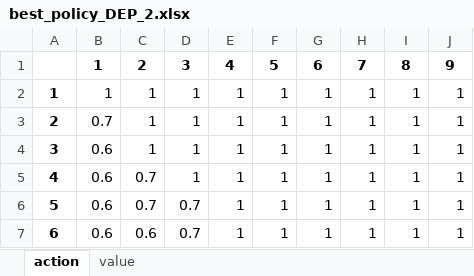
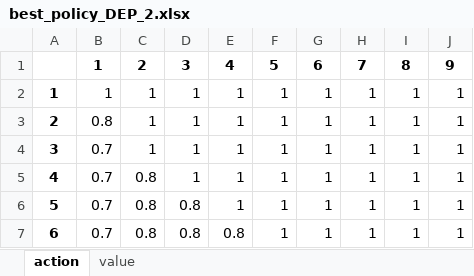
Before and after one commit to tingshan2859880/Operations-Research-Applications, an Excel workbook: data/output/best_policy_DEP_2.xlsx, sheet action, drawn as a sheet; values as stored, in another font and other column widths than the file's, no borders; the diff names each change by its address in the sheet, - before the commit and + after, or states it on an @@ line.

```diff
--- a/data/output/best_policy_DEP_2.xlsx (sheet action)
+++ b/data/output/best_policy_DEP_2.xlsx (sheet action)
-B3: 0.7
+B3: 0.8
-B4:B7: 0.6
+B4:B7: 0.7
-C5:C6: 0.7
+C5:C6: 0.8
-D6:D7: 0.7
+D6:D7: 0.8
-C7: 0.6
+C7: 0.8
-E7: 1
+E7: 0.8
```
Also changed, not shown: sheet value, data/output/DEP_order_quantity.xlsx, data/output/best_policy_DEP_0.xlsx, 33 other files.
